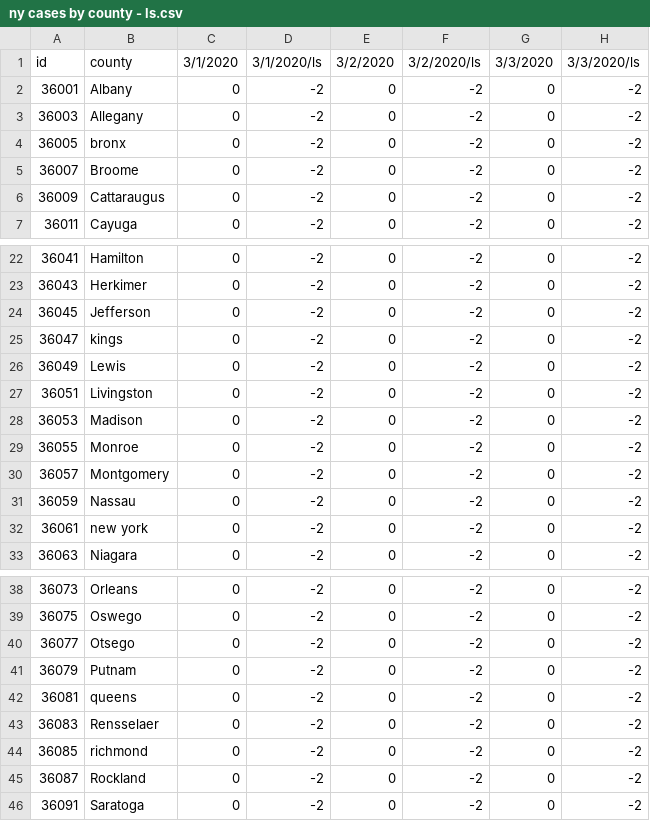
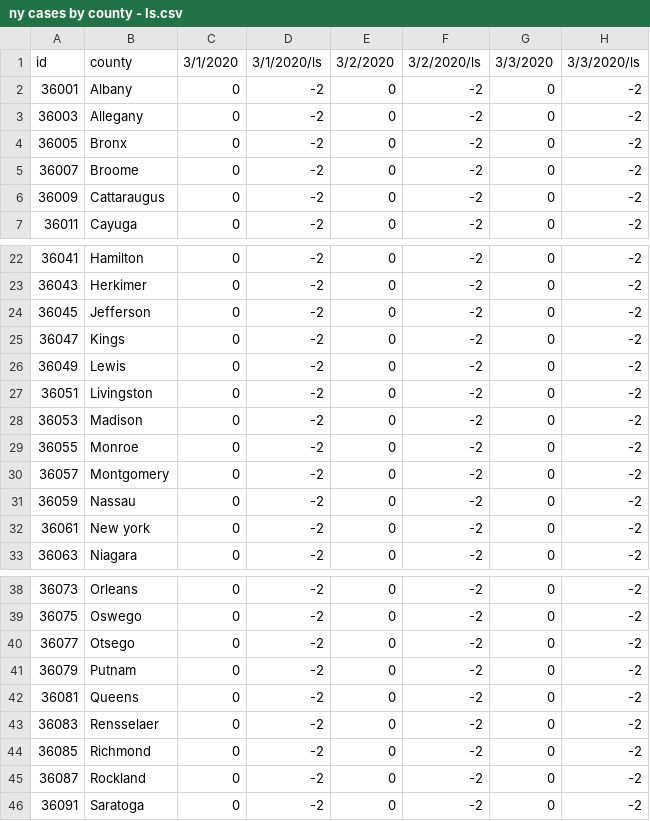
Before and after one commit to PEESEgroup/PEESE-COVID19, a CSV file: ny cases by county - ls.csv, drawn as a sheet; only a part is shown, gaps mark what is left out; the diff names each change by its address in the sheet, - before the commit and + after, or states it on an @@ line.

Commit message:
Update ny cases by county - ls.csv

```diff
--- a/ny cases by county - ls.csv
+++ b/ny cases by county - ls.csv
-B4: bronx
+B4: Bronx
-B25: kings
+B25: Kings
-B32: new york
+B32: New york
-B42: queens
+B42: Queens
-B44: richmond
+B44: Richmond
```
